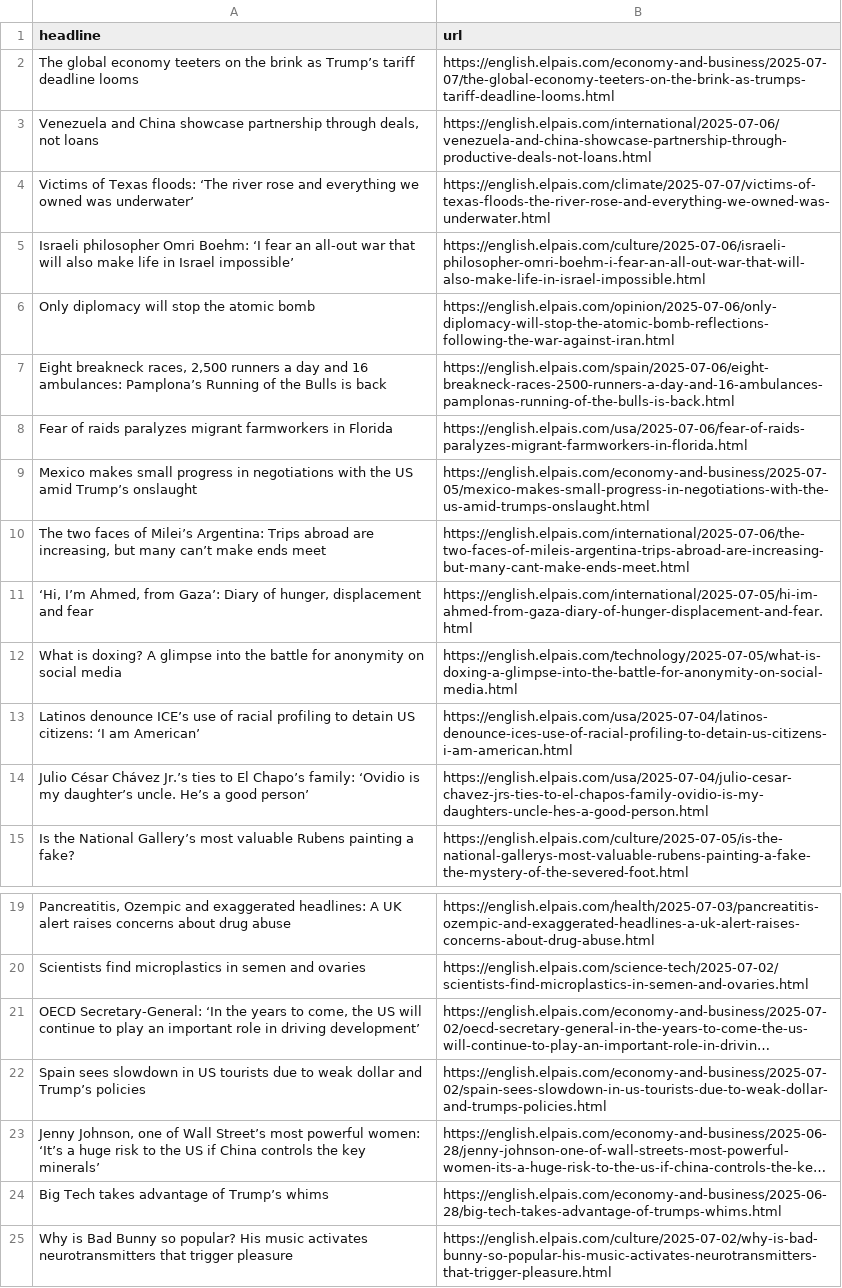
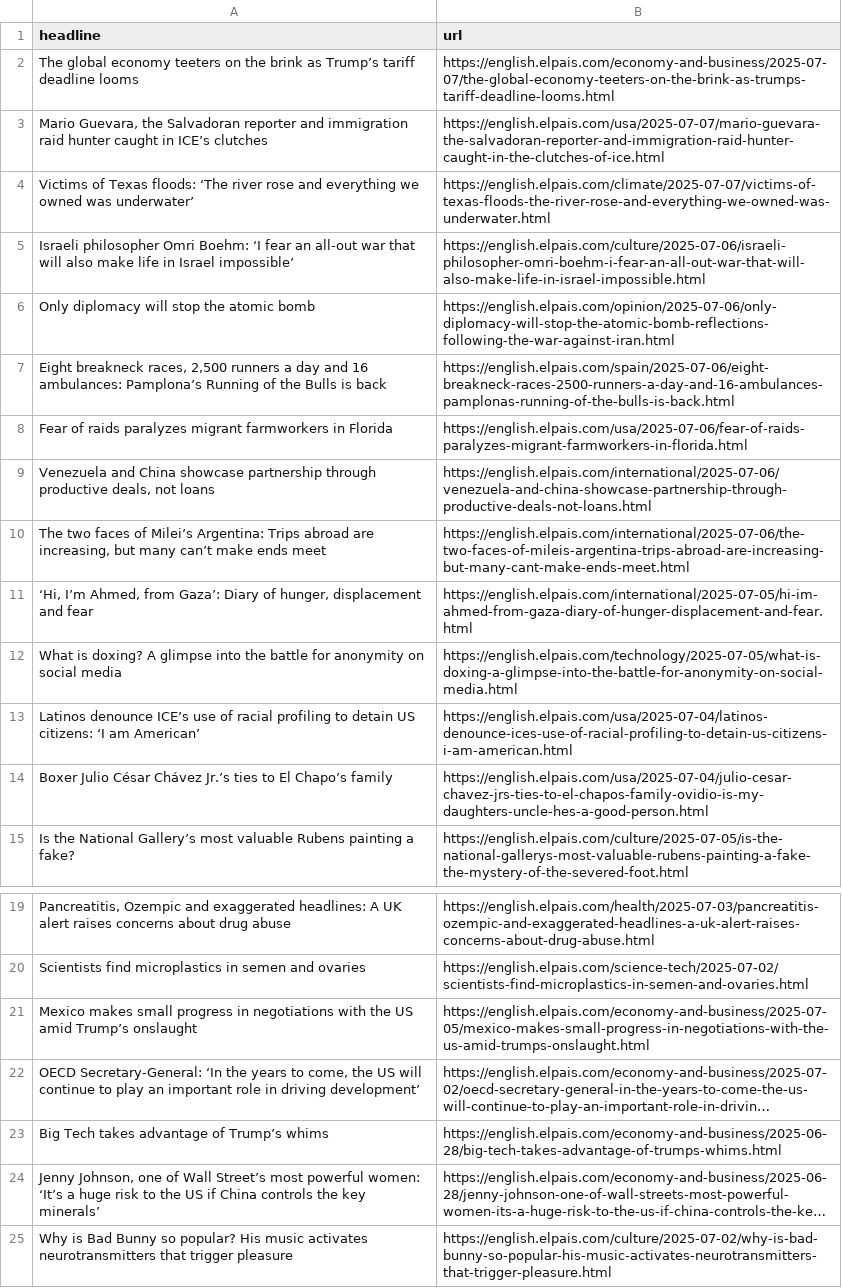
Before and after one commit to Filipe-Teles/el-pais-autoscraper, a CSV file: headlines.csv, drawn as a sheet; only a part is shown, gaps mark what is left out; long unchanged cells end in …; removed rows and columns are numbered as before the commit, all else as after; the diff names each change by its address in the sheet, - before the commit and + after, or states it on an @@ line.

```diff
--- a/headlines.csv
+++ b/headlines.csv
-row 3: Venezuela and China showcase partnership through deals, not loans | https://english.elpais.com/international/2025-07-06/venezuela-and-china-showcase-partnership-through-productive-deals-not-loans.html
+row 3: Mario Guevara, the Salvadoran reporter and immigration raid hunter caught in ICE’s clutches | https://english.elpais.com/usa/2025-07-07/mario-guevara-the-salvadoran-reporter-and-immigration-raid-hunter-caught-in-the-clutches-of-ice.html
+row 9: Venezuela and China showcase partnership through productive deals, not loans | https://english.elpais.com/international/2025-07-06/venezuela-and-china-showcase-partnership-through-productive-deals-not-loans.html
-A14 (headline): Julio César Chávez Jr.’s ties to El Chapo’s family: ‘Ovidio is my daughter’s uncle. He’s a good person’
+A14 (headline): Boxer Julio César Chávez Jr.’s ties to El Chapo’s family
@@ row 9 moved to row 21: Mexico makes small progress in negotiati… @@
-row 22: Spain sees slowdown in US tourists due to weak dollar and Trump’s policies | https://english.elpais.com/economy-and-business/2025-07-02/spain-sees-slowdown-in-us-tourists-due-to-weak-dollar-and-trumps-policies.html
@@ row 24 moved to row 23: Big Tech takes advantage of Trump’s whim… @@
```
